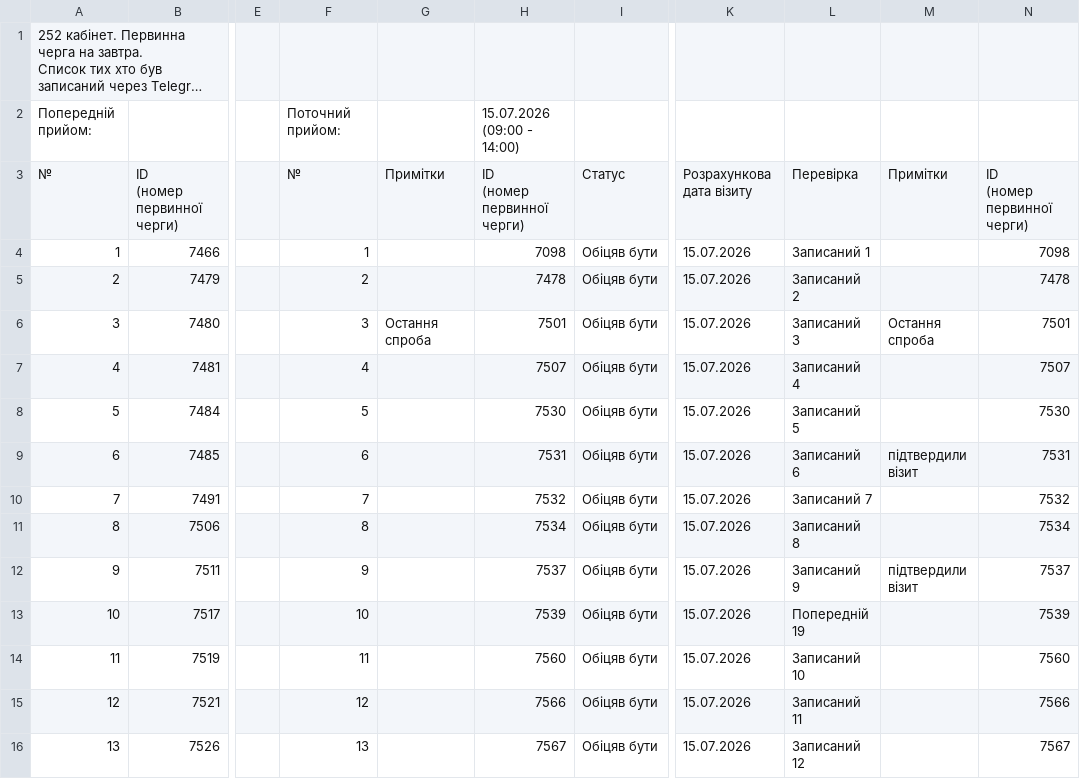
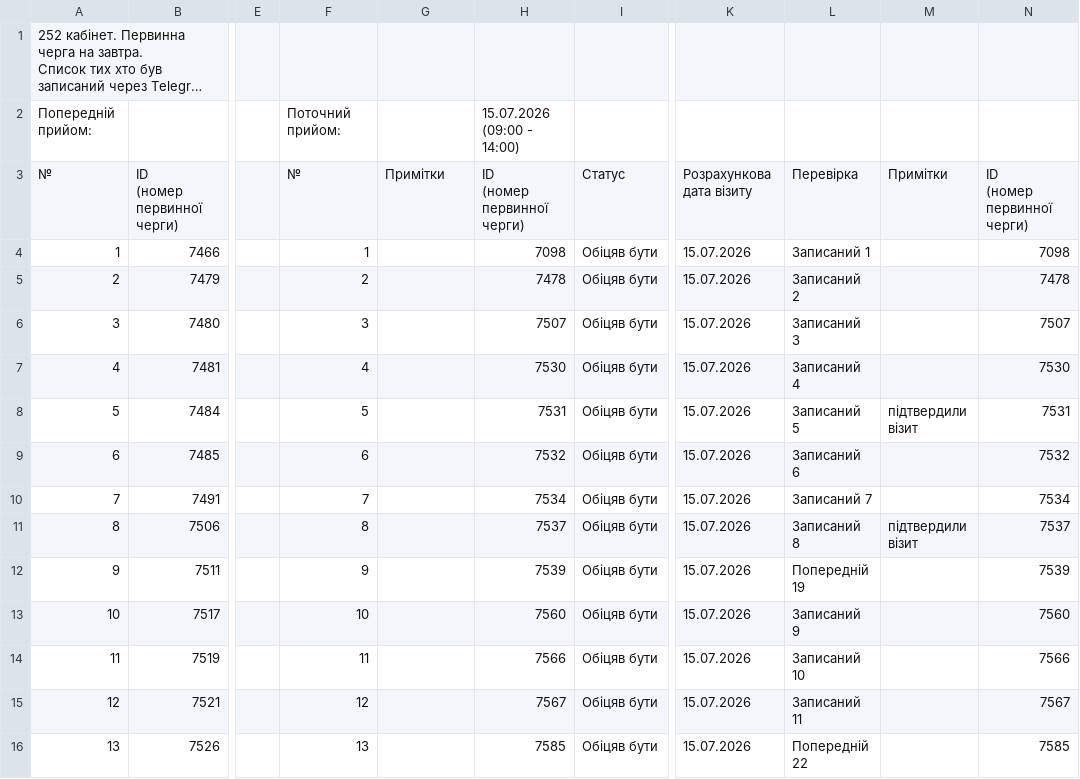
Before and after one commit to zbstof/vlk-zakrevskoho, a CSV file: daily_sheets_cache/2026-07-15.csv, drawn as a sheet; only a part is shown, gaps mark what is left out; long unchanged cells end in …; the diff covers the shown part only; the diff names each change by its address in the sheet, - before the commit and + after, or states it on an @@ line.

```diff
--- a/daily_sheets_cache/2026-07-15.csv
+++ b/daily_sheets_cache/2026-07-15.csv
-G6: Остання спроба
+G6: (empty)
-H6: 7501
+H6: 7507
-M6: Остання спроба
+M6: (empty)
-N6: 7501
+N6: 7507
-H7: 7507
+H7: 7530
-N7: 7507
+N7: 7530
-H8: 7530
+H8: 7531
-M8: (empty)
+M8: підтвердили візит
-N8: 7530
+N8: 7531
-H9: 7531
+H9: 7532
-M9: підтвердили візит
+M9: (empty)
-N9: 7531
+N9: 7532
-H10: 7532
+H10: 7534
-N10: 7532
+N10: 7534
-H11: 7534
+H11: 7537
-M11: (empty)
+M11: підтвердили візит
-N11: 7534
+N11: 7537
-H12: 7537
+H12: 7539
-L12: Записаний 9
+L12: Попередній 19
-M12: підтвердили візит
+M12: (empty)
-N12: 7537
+N12: 7539
-H13: 7539
+H13: 7560
-L13: Попередній 19
+L13: Записаний 9
-N13: 7539
+N13: 7560
-H14: 7560
+H14: 7566
-N14: 7560
+N14: 7566
-H15: 7566
+H15: 7567
-N15: 7566
+N15: 7567
-H16: 7567
+H16: 7585
-L16: Записаний 12
+L16: Попередній 22
-N16: 7567
+N16: 7585
```
Also changed, not shown: 20 edited cells elsewhere in this file.
